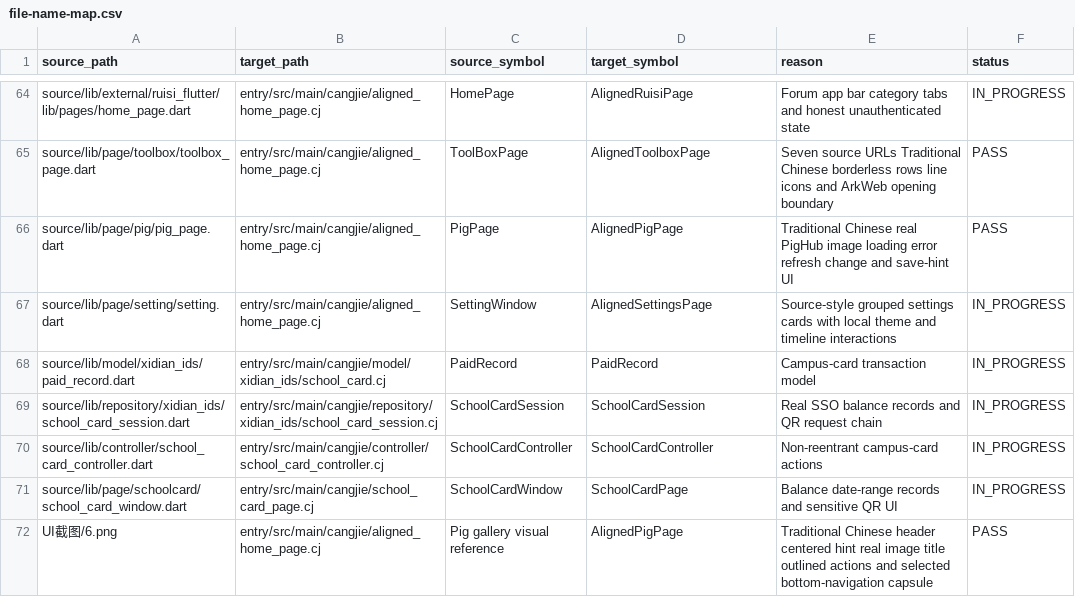
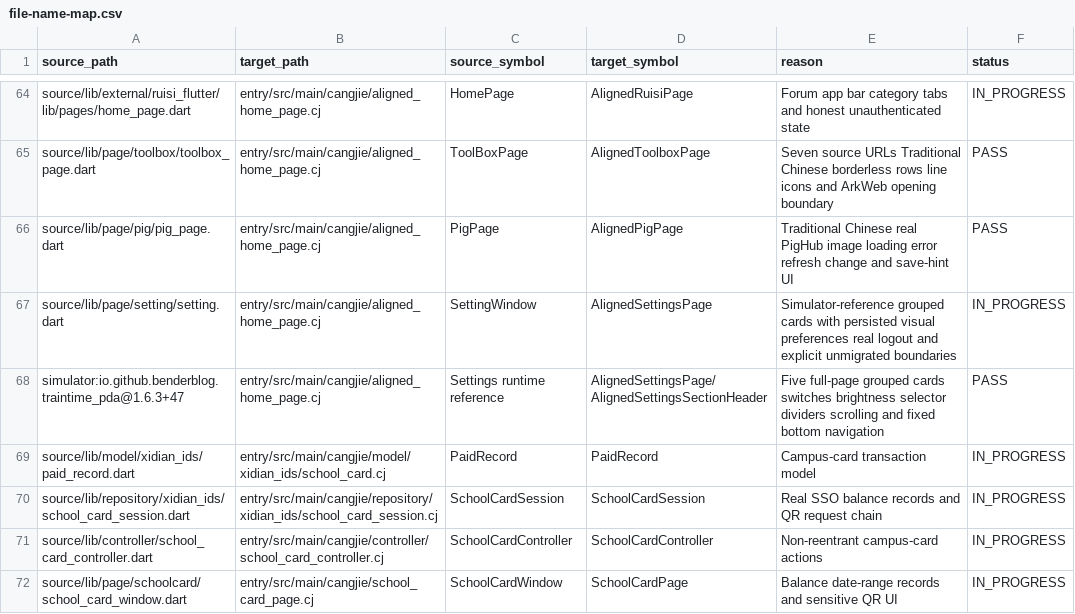
Before and after one commit to phphub123/xdyou, a CSV file: migration/file-name-map.csv, drawn as a sheet; only a part is shown, gaps mark what is left out; the shorter side is filled out with more unchanged rows.

```diff
--- a/migration/file-name-map.csv
+++ b/migration/file-name-map.csv
@@ -66,3 +66,4 @@ source/lib/page/toolbox/toolbox_page.dart,entry/src/main/cangjie/aligned_home_pa
 source/lib/page/pig/pig_page.dart,entry/src/main/cangjie/aligned_home_page.cj,PigPage,AlignedPigPage,Traditional Chinese real PigHub image loading error refresh change and save-hint UI,PASS
-source/lib/page/setting/setting.dart,entry/src/main/cangjie/aligned_home_page.cj,SettingWindow,AlignedSettingsPage,Source-style grouped settings cards with local theme and timeline interactions,IN_PROGRESS
+source/lib/page/setting/setting.dart,entry/src/main/cangjie/aligned_home_page.cj,SettingWindow,AlignedSettingsPage,Simulator-reference grouped cards with persisted visual preferences real logout and explicit unmigrated boundaries,IN_PROGRESS
+simulator:io.github.benderblog.traintime_pda@1.6.3+47,entry/src/main/cangjie/aligned_home_page.cj,Settings runtime reference,AlignedSettingsPage/AlignedSettingsSectionHeader,Five full-page grouped cards switches brightness selector dividers scrolling and fixed bottom navigation,PASS
 source/lib/model/xidian_ids/paid_record.dart,entry/src/main/cangjie/model/xidian_ids/school_card.cj,PaidRecord,PaidRecord,Campus-card transaction model,IN_PROGRESS
```
Also changed, not shown: acceptance/acceptance-matrix.csv, 38 other files.
